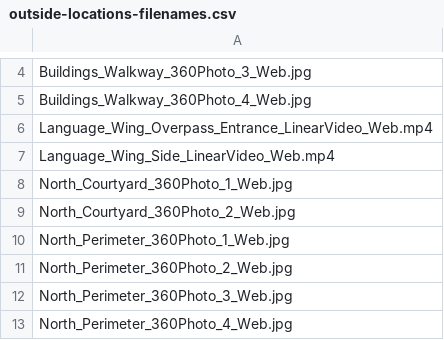
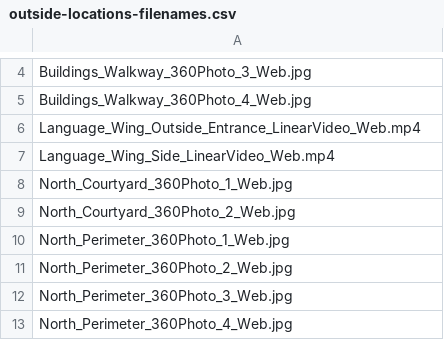
Before and after one commit to wesrchow/legacy-of-north-website, a CSV file: csv/web-lists/outside-locations-filenames.csv, drawn as a sheet; only a part is shown, gaps mark what is left out.

```diff
--- a/csv/web-lists/outside-locations-filenames.csv
+++ b/csv/web-lists/outside-locations-filenames.csv
@@ -5,3 +5,3 @@ Buildings_Walkway_360Photo_3_Web.jpg
 Buildings_Walkway_360Photo_4_Web.jpg
-Language_Wing_Overpass_Entrance_LinearVideo_Web.mp4
+Language_Wing_Outside_Entrance_LinearVideo_Web.mp4
 Language_Wing_Side_LinearVideo_Web.mp4
```
Also changed, not shown: csv/web-lists/outside-locations-list.csv, 3 other files.
